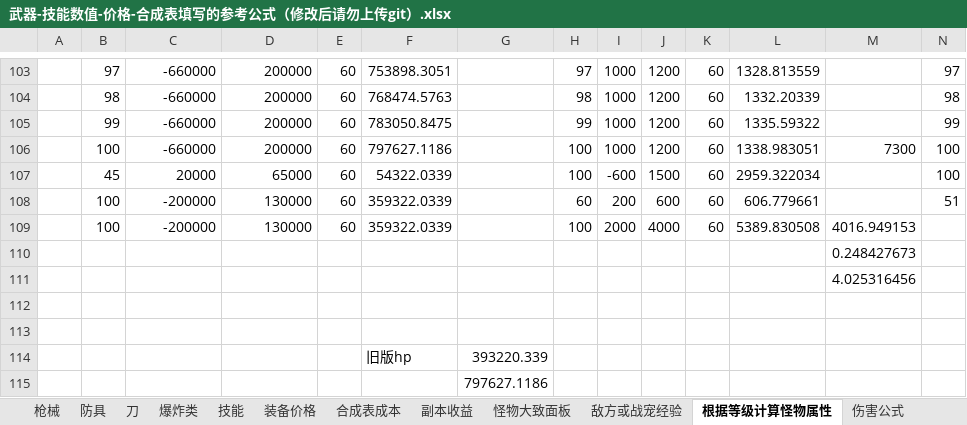
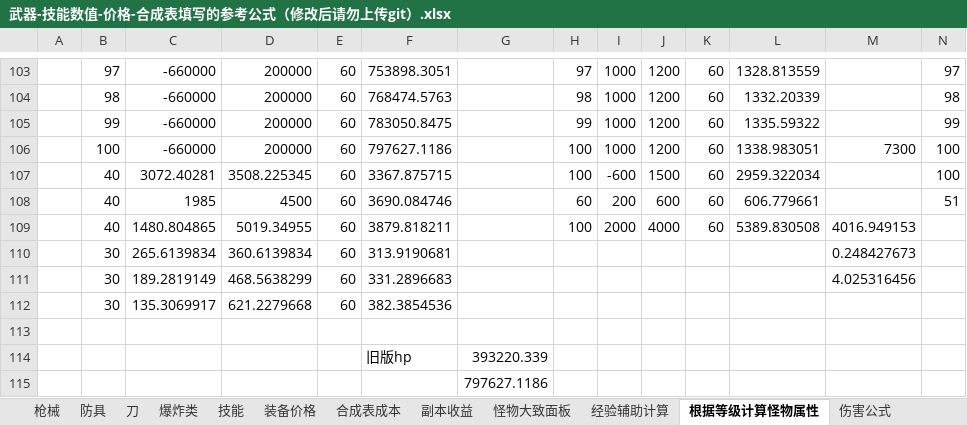
Before and after one commit to FlashNightModReborn/CrazyFlashNight, an Excel workbook: 0.说明文件与教程/武器-技能数值-价格-合成表填写的参考公式（修改后请勿上传git）.xlsx, sheet 根据等级计算怪物属性, drawn as a sheet; only a part is shown, gaps mark what is left out; values as stored, in another font and other column widths than the file's, no borders; removed rows and columns are numbered as before the commit, all else as after; rows hold the shown columns only; the diff names each change by its address in the sheet, - before the commit and + after, or states it on an @@ line.

```diff
--- a/0.说明文件与教程/武器-技能数值-价格-合成表填写的参考公式（修改后请勿上传git）.xlsx (sheet 根据等级计算怪物属性)
+++ b/0.说明文件与教程/武器-技能数值-价格-合成表填写的参考公式（修改后请勿上传git）.xlsx (sheet 根据等级计算怪物属性)
-sheet tab: 敌方或战宠经验
+sheet tab: 经验辅助计算
-B107: 45
+B107: 40
-C107: 20000
+C107: 3072.40281
-D107: 65000
+D107: 3508.225345
-F107: 54322.0339
+F107: 3367.875715
-B108:B109: 100
+B108:B109: 40
-C108: -200000
+C108: 1985
-D108: 130000
+D108: 4500
-F108: 359322.0339
+F108: 3690.084746
-C109: -200000
+C109: 1480.804865
-D109: 130000
+D109: 5019.34955
-F109: 359322.0339
+F109: 3879.818211
-row 110:  |  |  |  |  |  |  |  |  |  |  |  | 0.248427673
-row 111:  |  |  |  |  |  |  |  |  |  |  |  | 4.025316456
-row 110: (empty)
+row 110:  | 30 | 265.6139834 | 360.6139834 | 60 | 313.9190681 |  |  |  |  |  |  | 0.248427673
+row 111:  | 30 | 189.2819149 | 468.5638299 | 60 | 331.2896683 |  |  |  |  |  |  | 4.025316456
+row 112:  | 30 | 135.3069917 | 621.2279668 | 60 | 382.3854536
```
Also changed, not shown: sheet 怪物大致面板, sheet 爆炸类, 1 other file.
